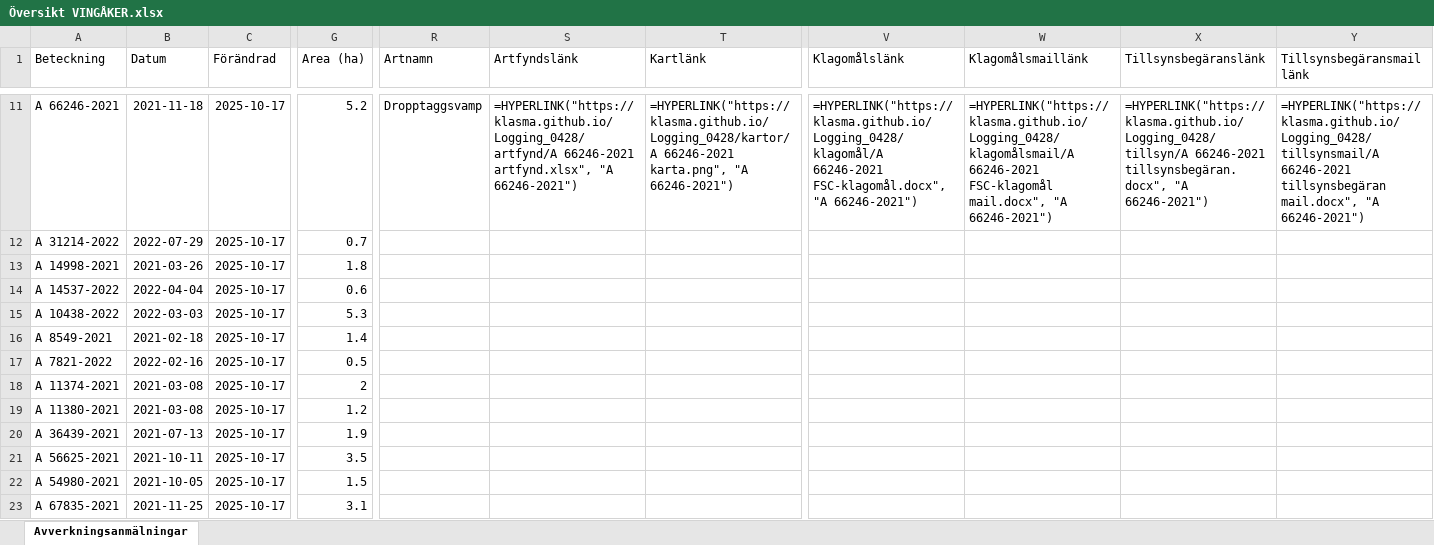
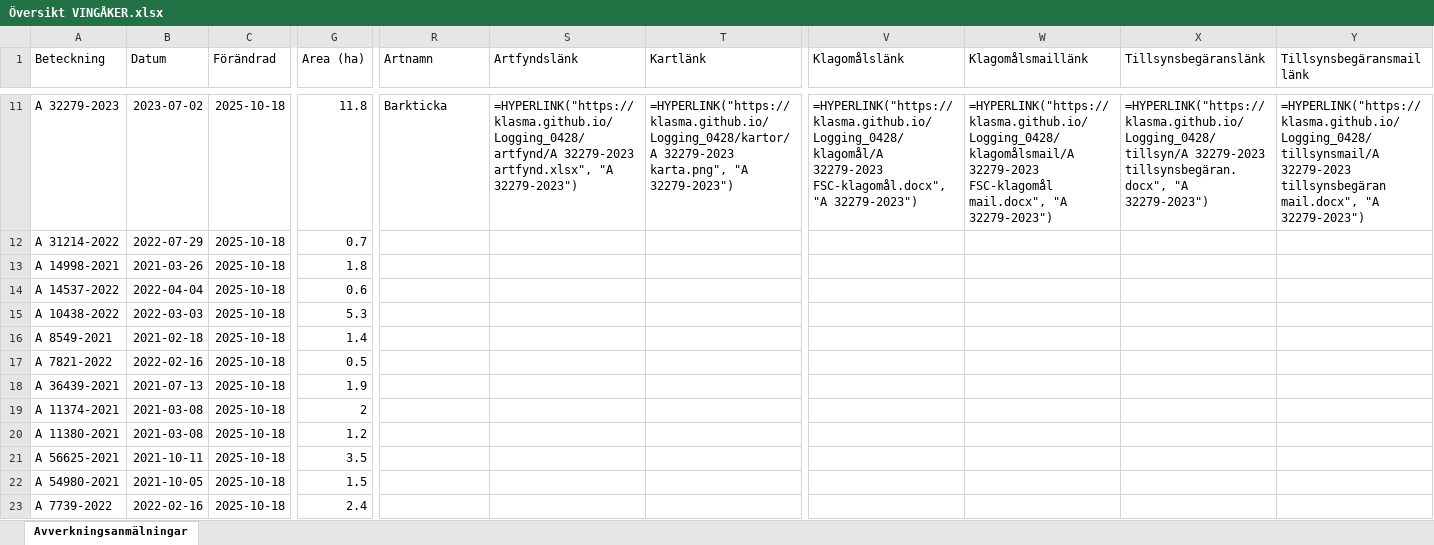
Before and after one commit to klasma/Logging_0428, an Excel workbook: Översikt VINGÅKER.xlsx, sheet Avverkningsanmälningar, drawn as a sheet; only a part is shown, gaps mark what is left out; values as stored, in another font and other column widths than the file's, no borders; formulas without a stored value are shown as written; the diff covers the shown part only; the diff names each change by its address in the sheet, - before the commit and + after, or states it on an @@ line.

```diff
--- a/Översikt VINGÅKER.xlsx (sheet Avverkningsanmälningar)
+++ b/Översikt VINGÅKER.xlsx (sheet Avverkningsanmälningar)
-A11 (Beteckning): A 66246-2021
+A11 (Beteckning): A 32279-2023
-B11 (Datum): 2021-11-18
+B11 (Datum): 2023-07-02
-C11:C23 (Förändrad): 2025-10-17
+C11:C23 (Förändrad): 2025-10-18
-G11 (Area (ha)): 5.2
+G11 (Area (ha)): 11.8
-R11 (Artnamn): Dropptaggsvamp
+R11 (Artnamn): Barkticka
-S11 (Artfyndslänk): =HYPERLINK("https://klasma.github.io/Logging_0428/artfynd/A 66246-2021 artfynd.xlsx", "A 66246-2021")
+S11 (Artfyndslänk): =HYPERLINK("https://klasma.github.io/Logging_0428/artfynd/A 32279-2023 artfynd.xlsx", "A 32279-2023")
-T11 (Kartlänk): =HYPERLINK("https://klasma.github.io/Logging_0428/kartor/A 66246-2021 karta.png", "A 66246-2021")
+T11 (Kartlänk): =HYPERLINK("https://klasma.github.io/Logging_0428/kartor/A 32279-2023 karta.png", "A 32279-2023")
-V11 (Klagomålslänk): =HYPERLINK("https://klasma.github.io/Logging_0428/klagomål/A 66246-2021 FSC-klagomål.docx", "A 66246-2021")
+V11 (Klagomålslänk): =HYPERLINK("https://klasma.github.io/Logging_0428/klagomål/A 32279-2023 FSC-klagomål.docx", "A 32279-2023")
-W11 (Klagomålsmaillänk): =HYPERLINK("https://klasma.github.io/Logging_0428/klagomålsmail/A 66246-2021 FSC-klagomål mail.docx", "A 66246-2021")
+W11 (Klagomålsmaillänk): =HYPERLINK("https://klasma.github.io/Logging_0428/klagomålsmail/A 32279-2023 FSC-klagomål mail.docx", "A 32279-2023")
-X11 (Tillsynsbegäranslänk): =HYPERLINK("https://klasma.github.io/Logging_0428/tillsyn/A 66246-2021 tillsynsbegäran.docx", "A 66246-2021")
+X11 (Tillsynsbegäranslänk): =HYPERLINK("https://klasma.github.io/Logging_0428/tillsyn/A 32279-2023 tillsynsbegäran.docx", "A 32279-2023")
-Y11 (Tillsynsbegäransmaillänk): =HYPERLINK("https://klasma.github.io/Logging_0428/tillsynsmail/A 66246-2021 tillsynsbegäran mail.docx", "A 66246-2021")
+Y11 (Tillsynsbegäransmaillänk): =HYPERLINK("https://klasma.github.io/Logging_0428/tillsynsmail/A 32279-2023 tillsynsbegäran mail.docx", "A 32279-2023")
-A18 (Beteckning): A 11374-2021
+A18 (Beteckning): A 36439-2021
-B18 (Datum): 2021-03-08
+B18 (Datum): 2021-07-13
-G18 (Area (ha)): 2
+G18 (Area (ha)): 1.9
-A19 (Beteckning): A 11380-2021
+A19 (Beteckning): A 11374-2021
-G19 (Area (ha)): 1.2
+G19 (Area (ha)): 2
-A20 (Beteckning): A 36439-2021
+A20 (Beteckning): A 11380-2021
-B20 (Datum): 2021-07-13
+B20 (Datum): 2021-03-08
-G20 (Area (ha)): 1.9
+G20 (Area (ha)): 1.2
-A23 (Beteckning): A 67835-2021
+A23 (Beteckning): A 7739-2022
-B23 (Datum): 2021-11-25
+B23 (Datum): 2022-02-16
-G23 (Area (ha)): 3.1
+G23 (Area (ha)): 2.4
```
Also changed, not shown: 1044 edited cells elsewhere in this sheet, artfynd/A 24223-2021 artfynd.xlsx, artfynd/A 43704-2021 artfynd.xlsx, 53 other files.
